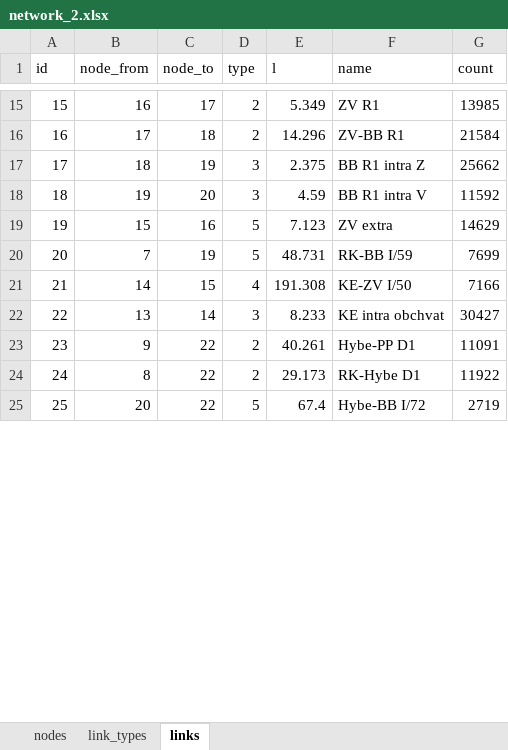
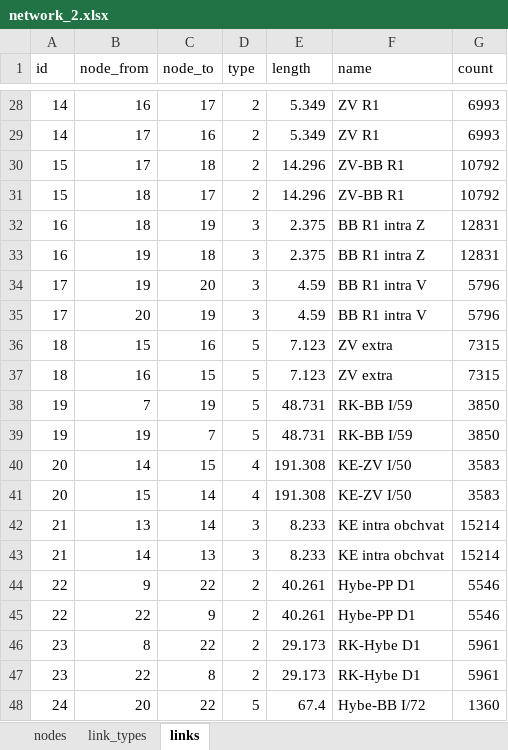
Before and after one commit to petervanya/traffic-flow, an Excel workbook: mtsim/examples/network_2.xlsx, sheet links, drawn as a sheet; only a part is shown, gaps mark what is left out; values as stored, in another font and other column widths than the file's, no borders; addresses are those after the commit; the diff covers the shown part only; the diff names each change by its address in the sheet, - before the commit and + after, or states it on an @@ line.

```diff
--- a/mtsim/examples/network_2.xlsx (sheet links)
+++ b/mtsim/examples/network_2.xlsx (sheet links)
-E1: l
+E1: length
-A28 (id): 15
+A28 (id): 14
-G28 (count): 13985
+G28 (count): 6993
+row 29: 14 | 17 | 16 | 2 | 5.349 | ZV R1 | 6993
-A30 (id): 16
+A30 (id): 15
-G30 (count): 21584
+G30 (count): 10792
+row 31: 15 | 18 | 17 | 2 | 14.296 | ZV-BB R1 | 10792
-A32 (id): 17
+A32 (id): 16
-G32 (count): 25662
+G32 (count): 12831
+row 33: 16 | 19 | 18 | 3 | 2.375 | BB R1 intra Z | 12831
-A34 (id): 18
+A34 (id): 17
-G34 (count): 11592
+G34 (count): 5796
+row 35: 17 | 20 | 19 | 3 | 4.59 | BB R1 intra V | 5796
-A36 (id): 19
+A36 (id): 18
-G36 (count): 14629
+G36 (count): 7315
+row 37: 18 | 16 | 15 | 5 | 7.123 | ZV extra | 7315
-A38 (id): 20
+A38 (id): 19
-G38 (count): 7699
+G38 (count): 3850
+row 39: 19 | 19 | 7 | 5 | 48.731 | RK-BB I/59 | 3850
-A40 (id): 21
+A40 (id): 20
-G40 (count): 7166
+G40 (count): 3583
+row 41: 20 | 15 | 14 | 4 | 191.308 | KE-ZV I/50 | 3583
-A42 (id): 22
+A42 (id): 21
-G42 (count): 30427
+G42 (count): 15214
+row 43: 21 | 14 | 13 | 3 | 8.233 | KE intra obchvat | 15214
-A44 (id): 23
+A44 (id): 22
-G44 (count): 11091
+G44 (count): 5546
+row 45: 22 | 22 | 9 | 2 | 40.261 | Hybe-PP D1 | 5546
-A46 (id): 24
+A46 (id): 23
-G46 (count): 11922
+G46 (count): 5961
+row 47: 23 | 22 | 8 | 2 | 29.173 | RK-Hybe D1 | 5961
-A48 (id): 25
+A48 (id): 24
-G48 (count): 2719
+G48 (count): 1360
```
Also changed, not shown: 32 added rows and 20 edited cells elsewhere in this sheet, sheet nodes, sheet link_types, 10 other files.
